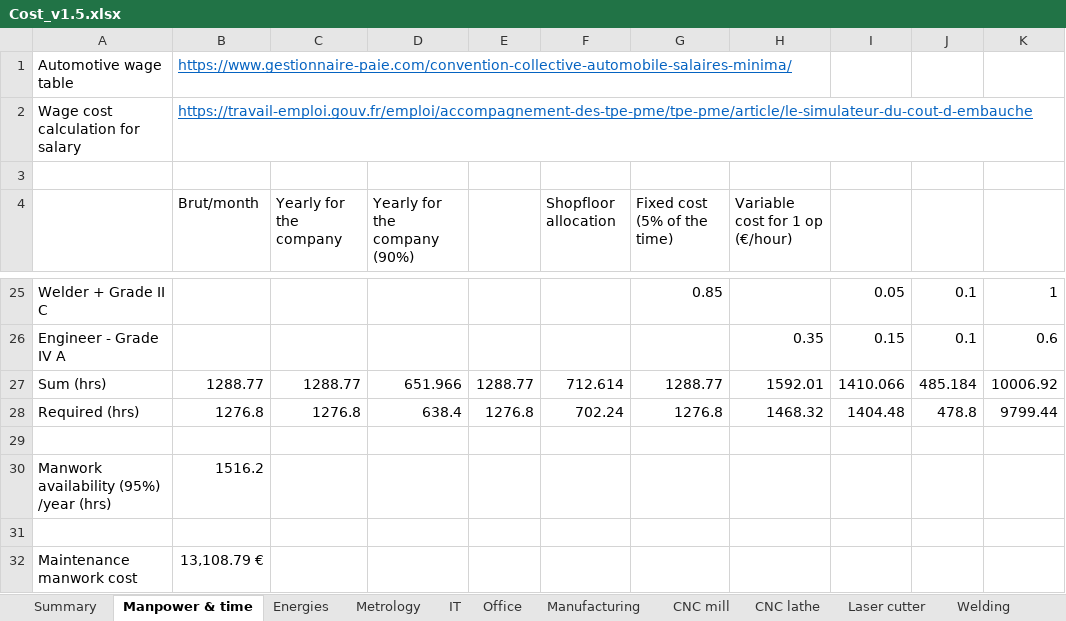
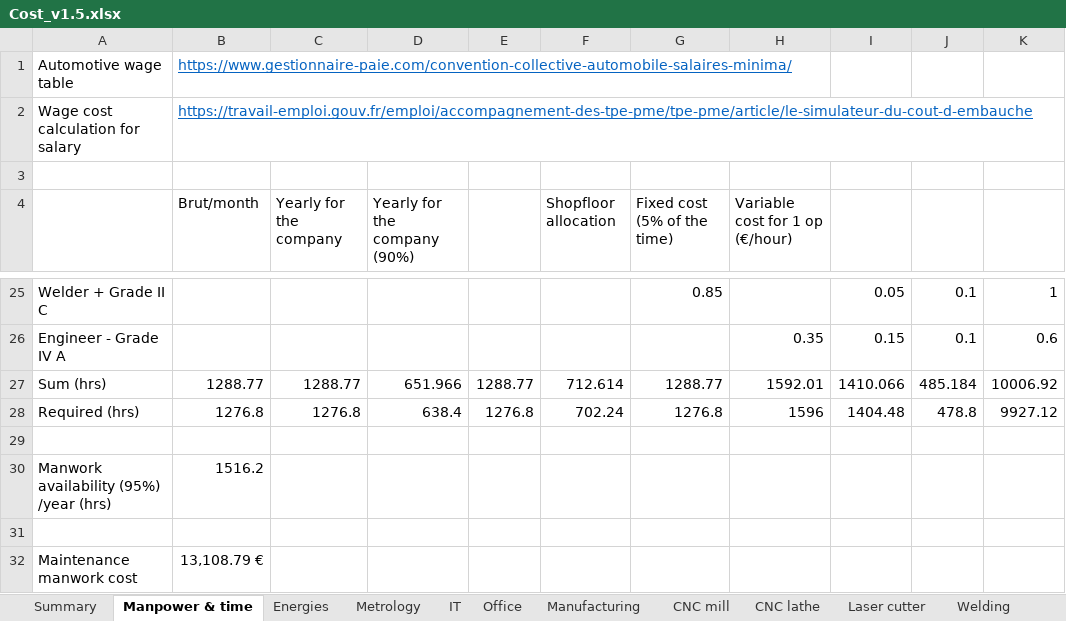
Before and after one commit to EOSCogniton/STUF2019, an Excel workbook: CR - Cost Report/CBOM/Cost_v1.5.xlsx, sheet Manpower & time, drawn as a sheet; only a part is shown, gaps mark what is left out; values as stored, in another font and other column widths than the file's, no borders; the diff names each change by its address in the sheet, - before the commit and + after, or states it on an @@ line.

```diff
--- a/CR - Cost Report/CBOM/Cost_v1.5.xlsx (sheet Manpower & time)
+++ b/CR - Cost Report/CBOM/Cost_v1.5.xlsx (sheet Manpower & time)
-H28 (Variable cost for 1 op (€/hour)): 1468.32
+H28 (Variable cost for 1 op (€/hour)): 1596
-K28: 9799.44
+K28: 9927.12
```
Also changed, not shown: sheet Summary, sheet Manufacturing, formulas that keep their value, 2 other files.
